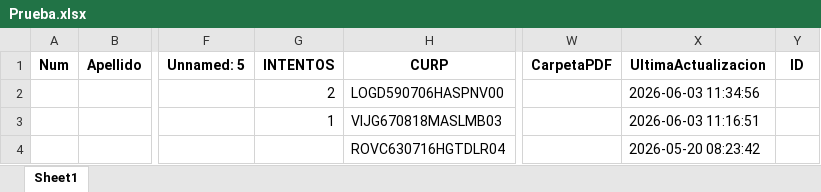
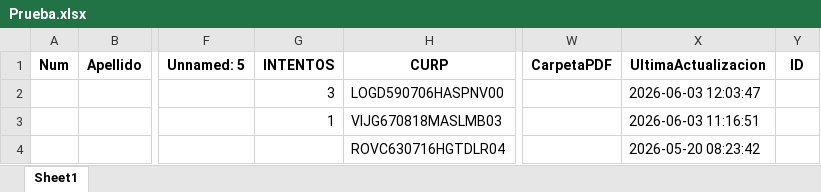
Before and after one commit to DemberS06/AsistenteIMSS, an Excel workbook: Data/Prueba.xlsx, sheet Sheet1, drawn as a sheet; only a part is shown, gaps mark what is left out; values as stored, in another font and other column widths than the file's, no borders; the diff names each change by its address in the sheet, - before the commit and + after, or states it on an @@ line.

```diff
--- a/Data/Prueba.xlsx (sheet Sheet1)
+++ b/Data/Prueba.xlsx (sheet Sheet1)
-G2 (INTENTOS): 2
+G2 (INTENTOS): 3
-X2 (UltimaActualizacion): 2026-06-03 11:34:56
+X2 (UltimaActualizacion): 2026-06-03 12:03:47
```
Also changed, not shown: 2 other files.
